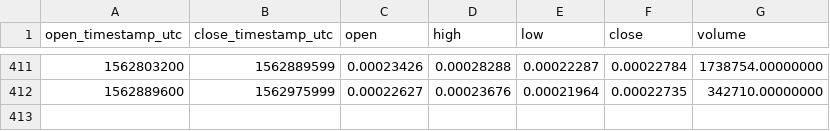
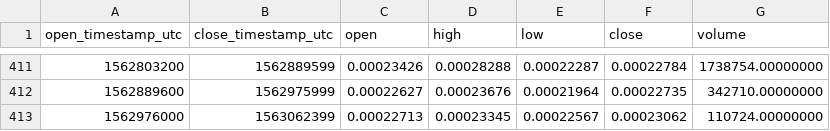
Before and after one commit to cryptobigbro/binance-CVCETH, a CSV file: binance-CVCETH-1d.csv, drawn as a sheet; only a part is shown, gaps mark what is left out; the diff names each change by its address in the sheet, - before the commit and + after, or states it on an @@ line.

```diff
--- a/binance-CVCETH-1d.csv
+++ b/binance-CVCETH-1d.csv
+row 413: 1562976000 | 1563062399 | 0.00022713 | 0.00023345 | 0.00022567 | 0.00023062 | 110724.00000000
```
Also changed, not shown: binance-CVCETH-1h.csv.
